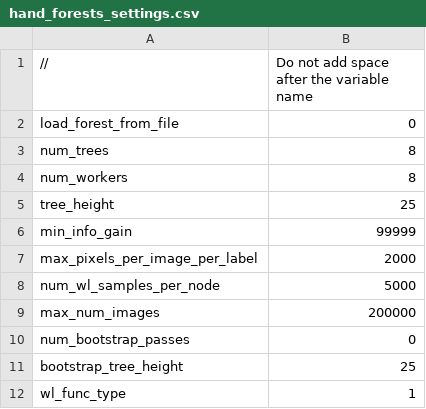
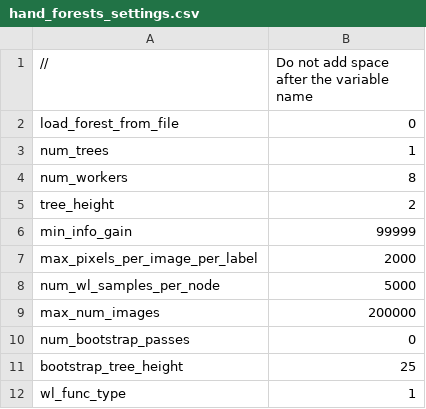
Before and after one commit to jonathantompson/KinectHands, a CSV file: hand_forests_settings.csv, drawn as a sheet.

Commit message:
fixed a few bugs in generate decision tree.  Overnight run didn't work.  Now going to port to linux again and run HandForests on CIMS servers.

```diff
--- a/hand_forests_settings.csv
+++ b/hand_forests_settings.csv
@@ -2,5 +2,5 @@
 load_forest_from_file,0
-num_trees,8
+num_trees,1
 num_workers,8
-tree_height,25
+tree_height,2
 min_info_gain,99999
```
Also changed, not shown: 7 other files.
